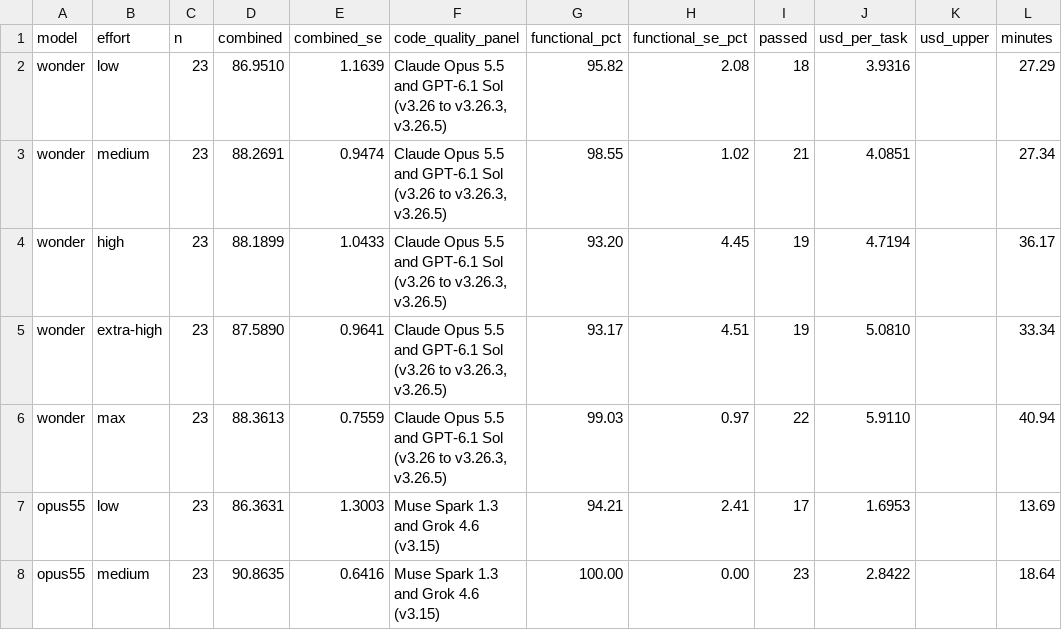
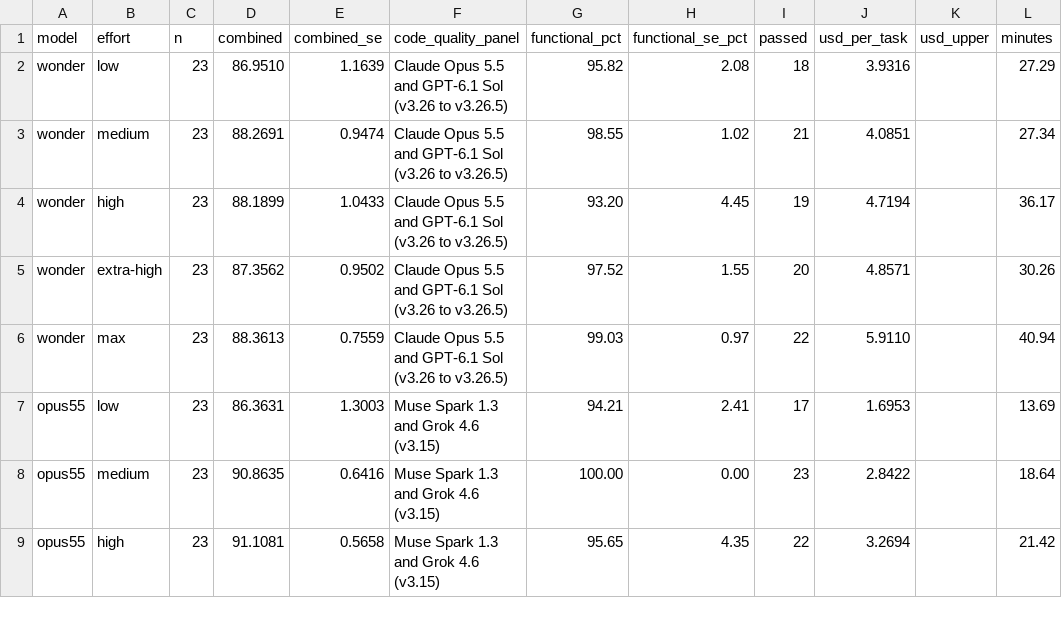
Before and after one commit to morganlinton/VulcanBench, a CSV file: docs/results/swe-v4-musewonder-full-2026-10/musewonder-full-vs-frontier-efforts.csv, drawn as a sheet; only a part is shown; the shorter side is filled out with more unchanged rows; the diff names each change by its address in the sheet, - before the commit and + after, or states it on an @@ line.

```diff
--- a/docs/results/swe-v4-musewonder-full-2026-10/musewonder-full-vs-frontier-efforts.csv
+++ b/docs/results/swe-v4-musewonder-full-2026-10/musewonder-full-vs-frontier-efforts.csv
-F2:F6 (code_quality_panel): …(v3.26 to v3.26.3, v3.26.5)
+F2:F6 (code_quality_panel): …(v3.26 to v3.26.5)
-D5 (combined): 87.5890
+D5 (combined): 87.3562
-E5 (combined_se): 0.9641
+E5 (combined_se): 0.9502
-G5 (functional_pct): 93.17
+G5 (functional_pct): 97.52
-H5 (functional_se_pct): 4.51
+H5 (functional_se_pct): 1.55
-I5 (passed): 19
+I5 (passed): 20
-J5 (usd_per_task): 5.0810
+J5 (usd_per_task): 4.8571
-L5 (minutes): 33.34
+L5 (minutes): 30.26
```
Also changed, not shown: 8 other files.
